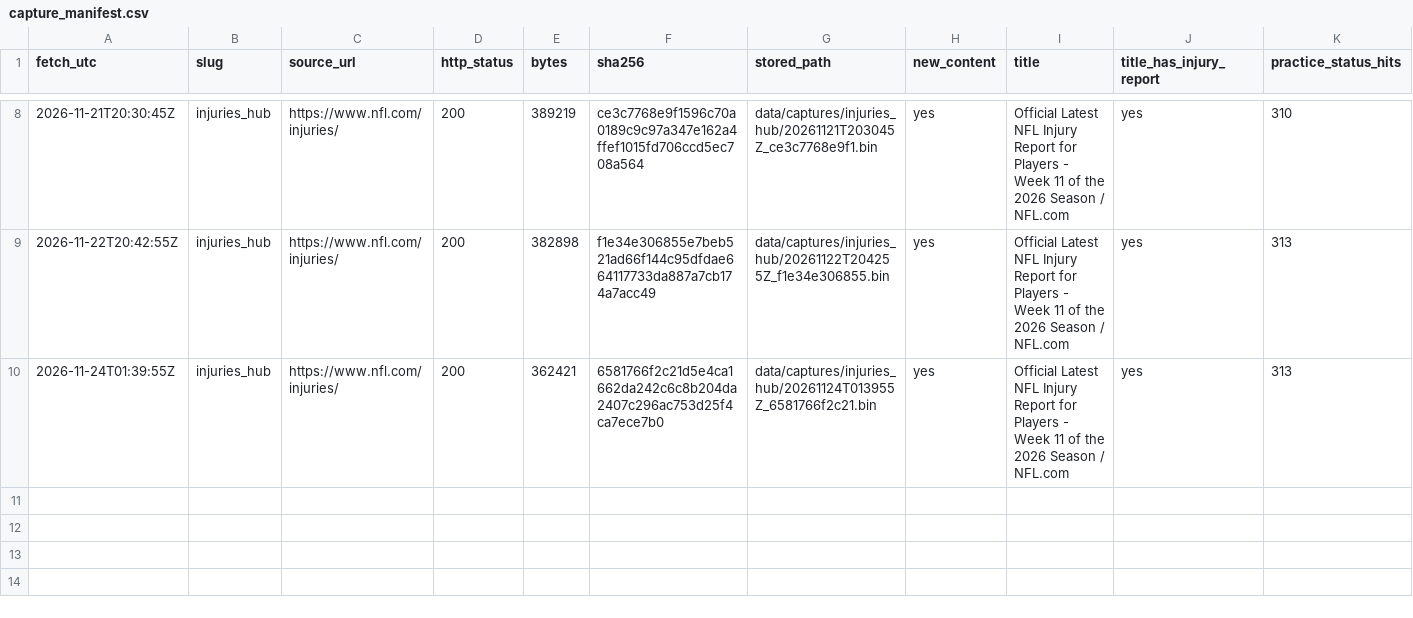
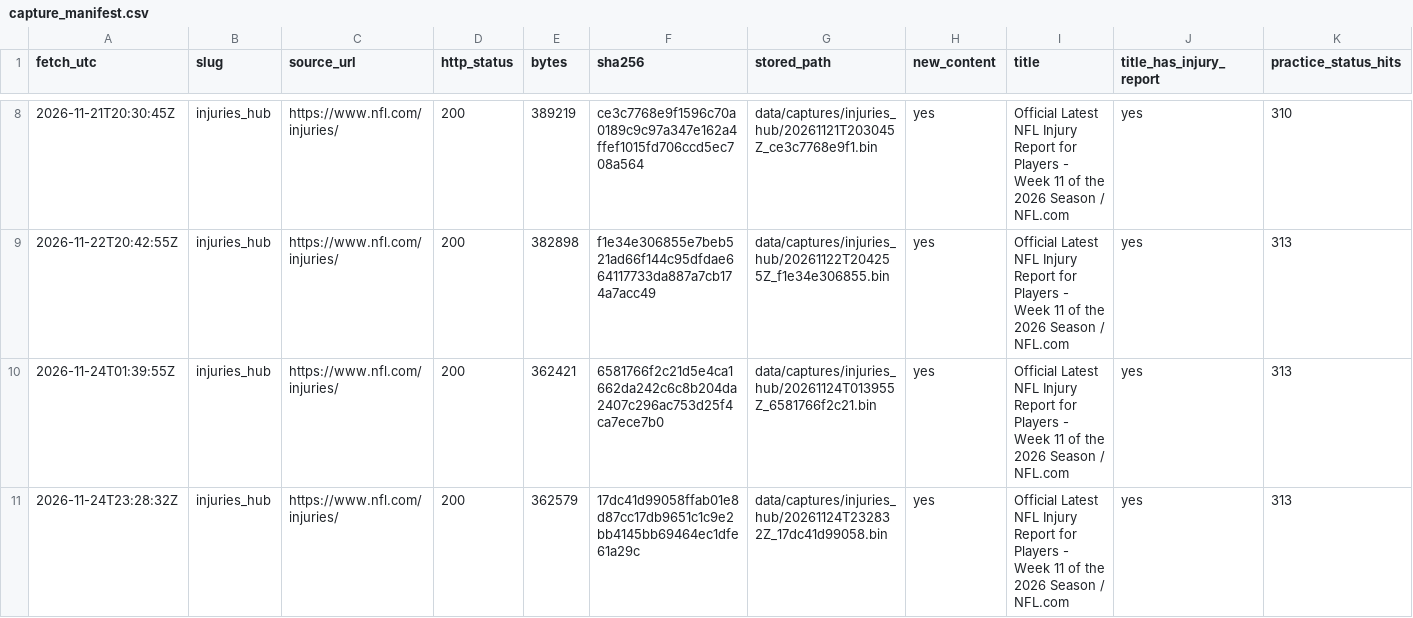
Before and after one commit to kanlerxz87-cyber/NFL2, a CSV file: data/capture_manifest.csv, drawn as a sheet; only a part is shown, gaps mark what is left out; rows hold the shown columns only; the diff names each change by its address in the sheet, - before the commit and + after, or states it on an @@ line.

```diff
--- a/data/capture_manifest.csv
+++ b/data/capture_manifest.csv
+row 11: 2026-11-24T23:28:32Z | injuries_hub | https://www.nfl.com/injuries/ | 200 | 362579 | 17dc41d99058ffab01e8d87cc17db9651c1c9e2bb4145bb69464ec1dfe61a29c | data/captures/injuries_hub/20261124T232832Z_17dc41d99058.bin | yes | Official Latest NFL Injury Report for Players - Week 11 of the 2026 Season / NFL.com | yes | 313
```
Also changed, not shown: 1 other file.
